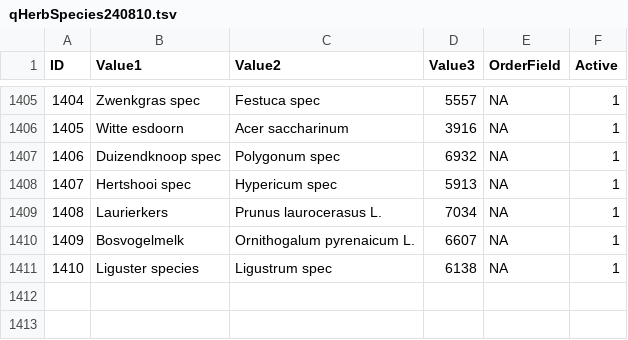
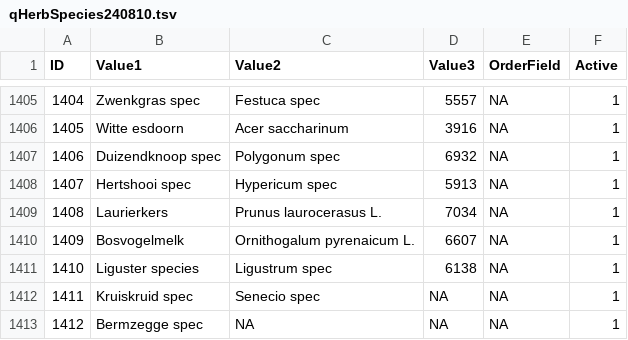
Before and after one commit to inbo/forresdat, a TSV file: data/qHerbSpecies240810.tsv, drawn as a sheet; only a part is shown, gaps mark what is left out; the diff names each change by its address in the sheet, - before the commit and + after, or states it on an @@ line.

```diff
--- a/data/qHerbSpecies240810.tsv
+++ b/data/qHerbSpecies240810.tsv
+row 1412: 1411 | Kruiskruid spec | Senecio spec | NA | NA | 1
+row 1413: 1412 | Bermzegge spec | NA | NA | NA | 1
```
Also changed, not shown: data/plotinfo.tsv, 5 other files.
